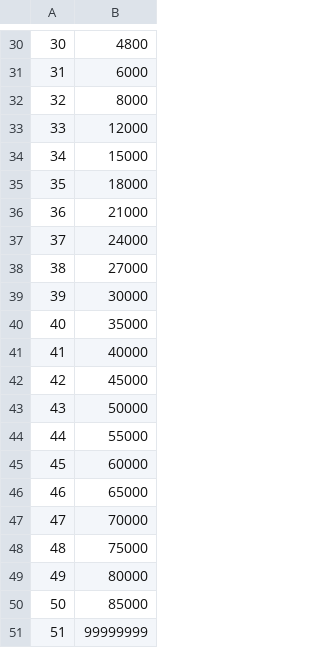
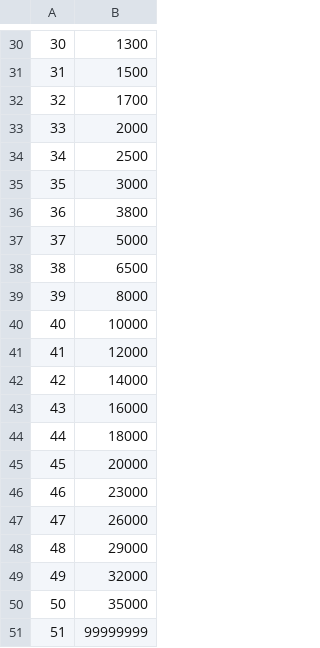
Before and after one commit to KelvinKarRoy/KYGame, a CSV file: Resources/db/exp.csv, drawn as a sheet; only a part is shown, gaps mark what is left out; the diff covers the shown part only.

```diff
--- a/Resources/db/exp.csv
+++ b/Resources/db/exp.csv
@@ -30,22 +30,22 @@
-30;4800
-31;6000
-32;8000
-33;12000
-34;15000
-35;18000
-36;21000
-37;24000
-38;27000
-39;30000
-40;35000
-41;40000
-42;45000
-43;50000
-44;55000
-45;60000
-46;65000
-47;70000
-48;75000
-49;80000
-50;85000
+30;1300
+31;1500
+32;1700
+33;2000
+34;2500
+35;3000
+36;3800
+37;5000
+38;6500
+39;8000
+40;10000
+41;12000
+42;14000
+43;16000
+44;18000
+45;20000
+46;23000
+47;26000
+48;29000
+49;32000
+50;35000
 51;99999999
```
Also changed, not shown: 28 edited cells elsewhere in this file, 21 other files.
